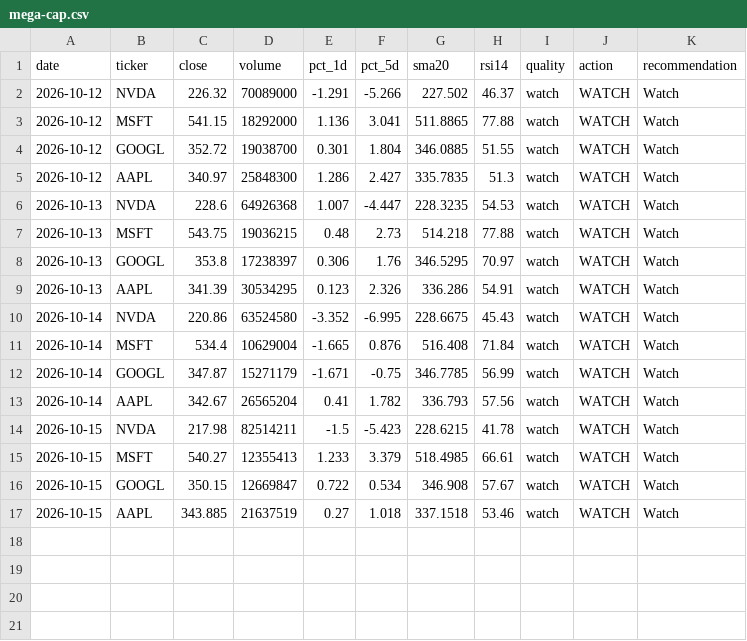
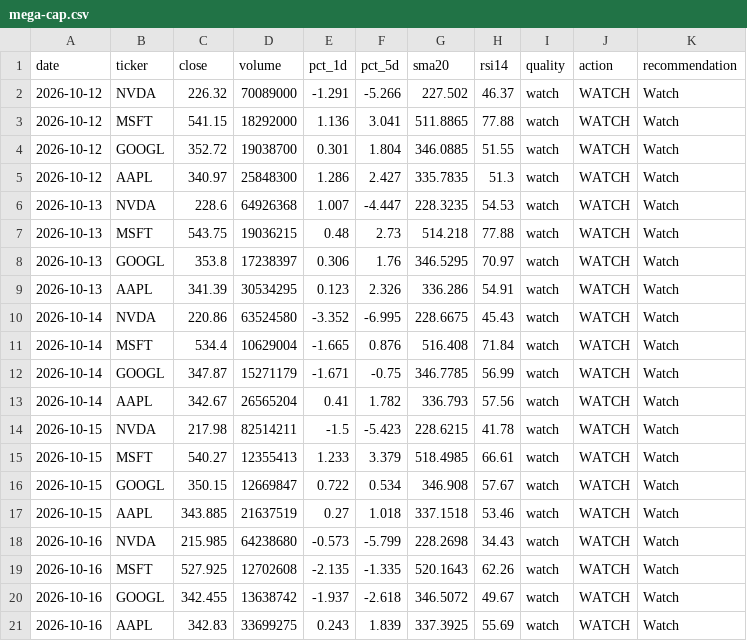
Before and after one commit to singro86/StocksScanner, a CSV file: research/timeseries/mega-cap.csv, drawn as a sheet.

```diff
--- a/research/timeseries/mega-cap.csv
+++ b/research/timeseries/mega-cap.csv
@@ -17 +17,5 @@ date,ticker,close,volume,pct_1d,pct_5d,sma20,rsi14,quality,action,recommendation
 2026-10-15,AAPL,343.885,21637519,0.27,1.018,337.1518,53.46,watch,WATCH,Watch
+2026-10-16,NVDA,215.985,64238680,-0.573,-5.799,228.2698,34.43,watch,WATCH,Watch
+2026-10-16,MSFT,527.925,12702608,-2.135,-1.335,520.1643,62.26,watch,WATCH,Watch
+2026-10-16,GOOGL,342.455,13638742,-1.937,-2.618,346.5072,49.67,watch,WATCH,Watch
+2026-10-16,AAPL,342.83,33699275,0.243,1.839,337.3925,55.69,watch,WATCH,Watch
```
Also changed, not shown: research/timeseries/penny-secondary.csv, research/timeseries/penny9.csv, 4 other files.
